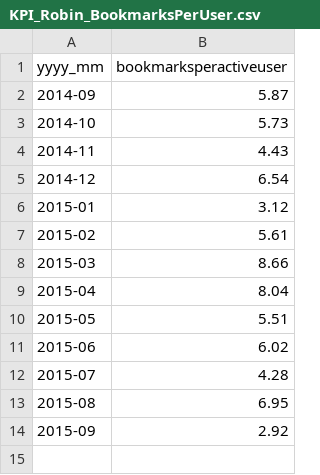
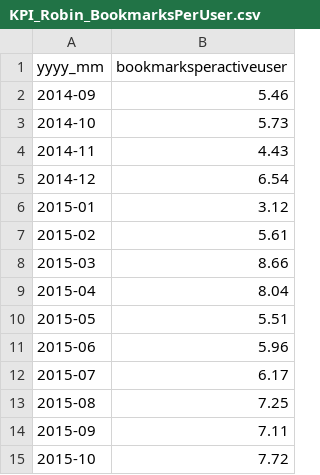
Before and after one commit to jteruya/ddoracle, a CSV file: bookmark/csv/KPI_Robin_BookmarksPerUser.csv, drawn as a sheet.

```diff
--- a/bookmark/csv/KPI_Robin_BookmarksPerUser.csv
+++ b/bookmark/csv/KPI_Robin_BookmarksPerUser.csv
@@ -1,3 +1,3 @@
 yyyy_mm,bookmarksperactiveuser
-2014-09,5.87
+2014-09,5.46
 2014-10,5.73
@@ -10,5 +10,6 @@ yyyy_mm,bookmarksperactiveuser
 2015-05,5.51
-2015-06,6.02
-2015-07,4.28
-2015-08,6.95
-2015-09,2.92
+2015-06,5.96
+2015-07,6.17
+2015-08,7.25
+2015-09,7.11
+2015-10,7.72
```
Also changed, not shown: bookmark/csv/KPI_Robin_BookmarksPerUser_transposed.csv, bookmark/csv/KPI_Robin_PCTBookmarkingUsers.csv, 2 other files.
